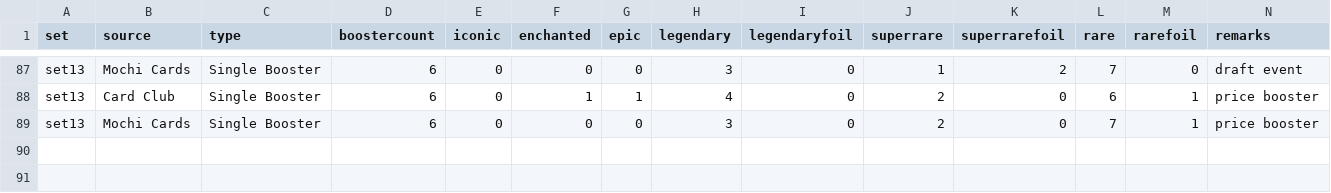
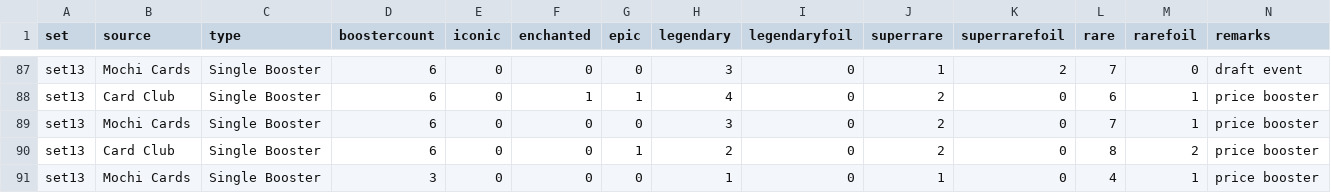
Before and after one commit to shinobi64/lorcana, a CSV file: openings/openings.csv, drawn as a sheet; only a part is shown, gaps mark what is left out.

```diff
--- a/openings/openings.csv
+++ b/openings/openings.csv
@@ -89 +89,3 @@ set13,Card Club,Single Booster,6,0,1,1,4,0,2,0,6,1,price booster
 set13,Mochi Cards,Single Booster,6,0,0,0,3,0,2,0,7,1,price booster
+set13,Card Club,Single Booster,6,0,0,1,2,0,2,0,8,2,price booster
+set13,Mochi Cards,Single Booster,3,0,0,0,1,0,1,0,4,1,price booster
```
Also changed, not shown: results/eventdetails.csv, results/eventresults.csv, 5 other files.
